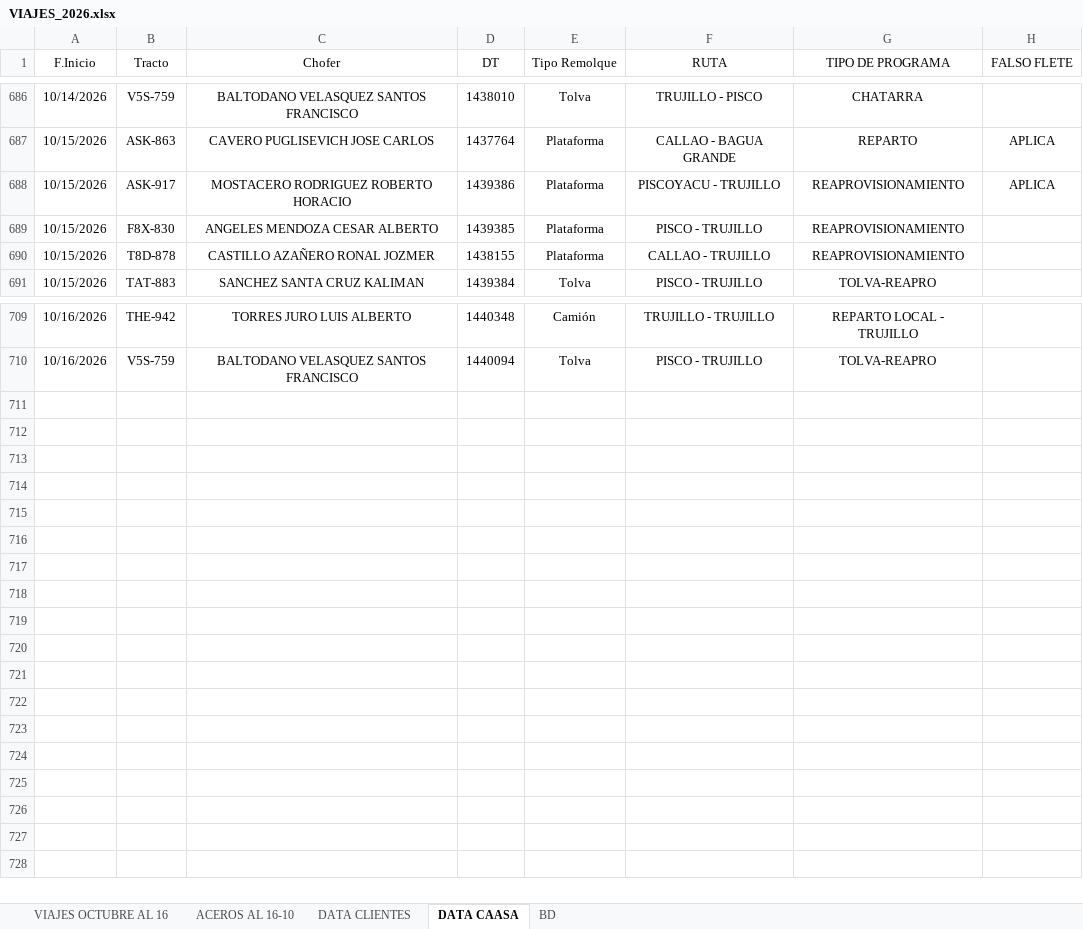
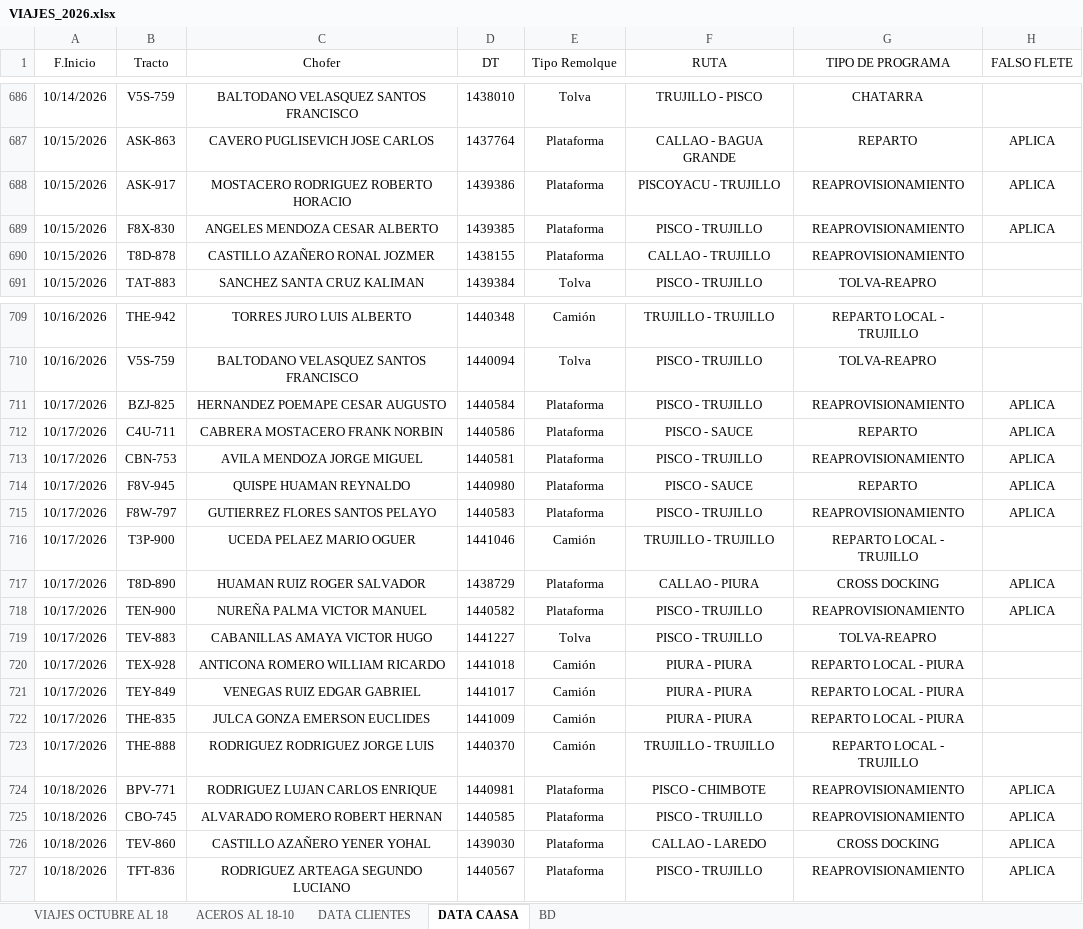
Before and after one commit to RenzoAK30/VortexAnalytics, an Excel workbook: VIAJES_2026.xlsx, sheet DATA CAASA, drawn as a sheet; only a part is shown, gaps mark what is left out; values as stored, in another font and other column widths than the file's, no borders; conditional formats and table styles not drawn; the diff names each change by its address in the sheet, - before the commit and + after, or states it on an @@ line.

```diff
--- a/VIAJES_2026.xlsx (sheet DATA CAASA)
+++ b/VIAJES_2026.xlsx (sheet DATA CAASA)
-sheet tab: VIAJES OCTUBRE AL 16
+sheet tab: VIAJES OCTUBRE AL 18
-sheet tab: ACEROS AL 16-10
+sheet tab: ACEROS AL 18-10
-H689 (FALSO FLETE): (empty)
+H689 (FALSO FLETE): APLICA
+row 711: 10/17/2026 | BZJ-825 | HERNANDEZ POEMAPE CESAR AUGUSTO | 1440584 | Plataforma | PISCO - TRUJILLO | REAPROVISIONAMIENTO | APLICA
+row 712: 10/17/2026 | C4U-711 | CABRERA MOSTACERO FRANK NORBIN | 1440586 | Plataforma | PISCO - SAUCE | REPARTO | APLICA
+row 713: 10/17/2026 | CBN-753 | AVILA MENDOZA JORGE MIGUEL | 1440581 | Plataforma | PISCO - TRUJILLO | REAPROVISIONAMIENTO | APLICA
+row 714: 10/17/2026 | F8V-945 | QUISPE HUAMAN REYNALDO | 1440980 | Plataforma | PISCO - SAUCE | REPARTO | APLICA
+row 715: 10/17/2026 | F8W-797 | GUTIERREZ FLORES SANTOS PELAYO | 1440583 | Plataforma | PISCO - TRUJILLO | REAPROVISIONAMIENTO | APLICA
+row 716: 10/17/2026 | T3P-900 | UCEDA PELAEZ MARIO OGUER | 1441046 | Camión | TRUJILLO - TRUJILLO | REPARTO LOCAL - TRUJILLO
+row 717: 10/17/2026 | T8D-890 | HUAMAN RUIZ ROGER SALVADOR | 1438729 | Plataforma | CALLAO - PIURA | CROSS DOCKING | APLICA
+row 718: 10/17/2026 | TEN-900 | NUREÑA PALMA VICTOR MANUEL | 1440582 | Plataforma | PISCO - TRUJILLO | REAPROVISIONAMIENTO | APLICA
+row 719: 10/17/2026 | TEV-883 | CABANILLAS AMAYA VICTOR HUGO | 1441227 | Tolva | PISCO - TRUJILLO | TOLVA-REAPRO
+row 720: 10/17/2026 | TEX-928 | ANTICONA ROMERO WILLIAM RICARDO | 1441018 | Camión | PIURA - PIURA | REPARTO LOCAL - PIURA
+row 721: 10/17/2026 | TEY-849 | VENEGAS RUIZ EDGAR GABRIEL | 1441017 | Camión | PIURA - PIURA | REPARTO LOCAL - PIURA
+row 722: 10/17/2026 | THE-835 | JULCA GONZA EMERSON EUCLIDES | 1441009 | Camión | PIURA - PIURA | REPARTO LOCAL - PIURA
+row 723: 10/17/2026 | THE-888 | RODRIGUEZ RODRIGUEZ JORGE LUIS | 1440370 | Camión | TRUJILLO - TRUJILLO | REPARTO LOCAL - TRUJILLO
+row 724: 10/18/2026 | BPV-771 | RODRIGUEZ LUJAN CARLOS ENRIQUE | 1440981 | Plataforma | PISCO - CHIMBOTE | REAPROVISIONAMIENTO | APLICA
+row 725: 10/18/2026 | CBO-745 | ALVARADO ROMERO ROBERT HERNAN | 1440585 | Plataforma | PISCO - TRUJILLO | REAPROVISIONAMIENTO | APLICA
+row 726: 10/18/2026 | TEV-860 | CASTILLO AZAÑERO YENER YOHAL | 1439030 | Plataforma | CALLAO - LAREDO | CROSS DOCKING | APLICA
+row 727: 10/18/2026 | TFT-836 | RODRIGUEZ ARTEAGA SEGUNDO LUCIANO | 1440567 | Plataforma | PISCO - TRUJILLO | REAPROVISIONAMIENTO | APLICA
```
Also changed, not shown: sheet DATA CLIENTES, sheet ACEROS AL 18-10, sheet VIAJES OCTUBRE AL 18, charts or pictures.
